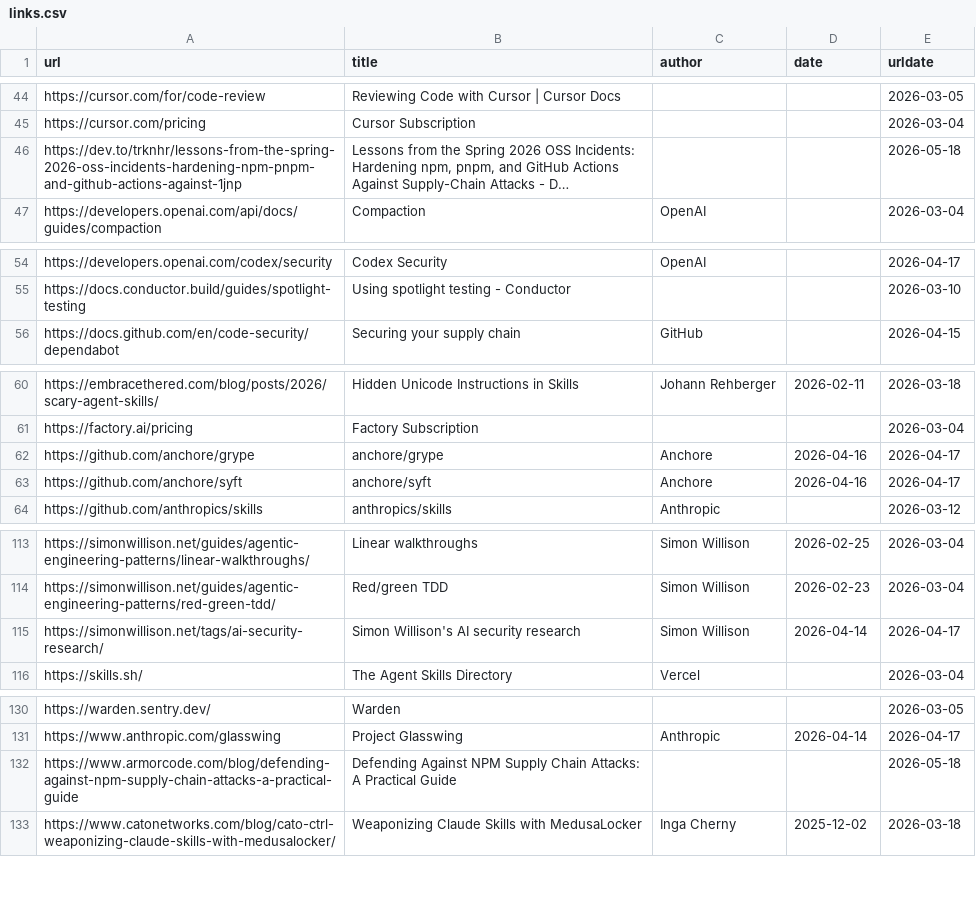
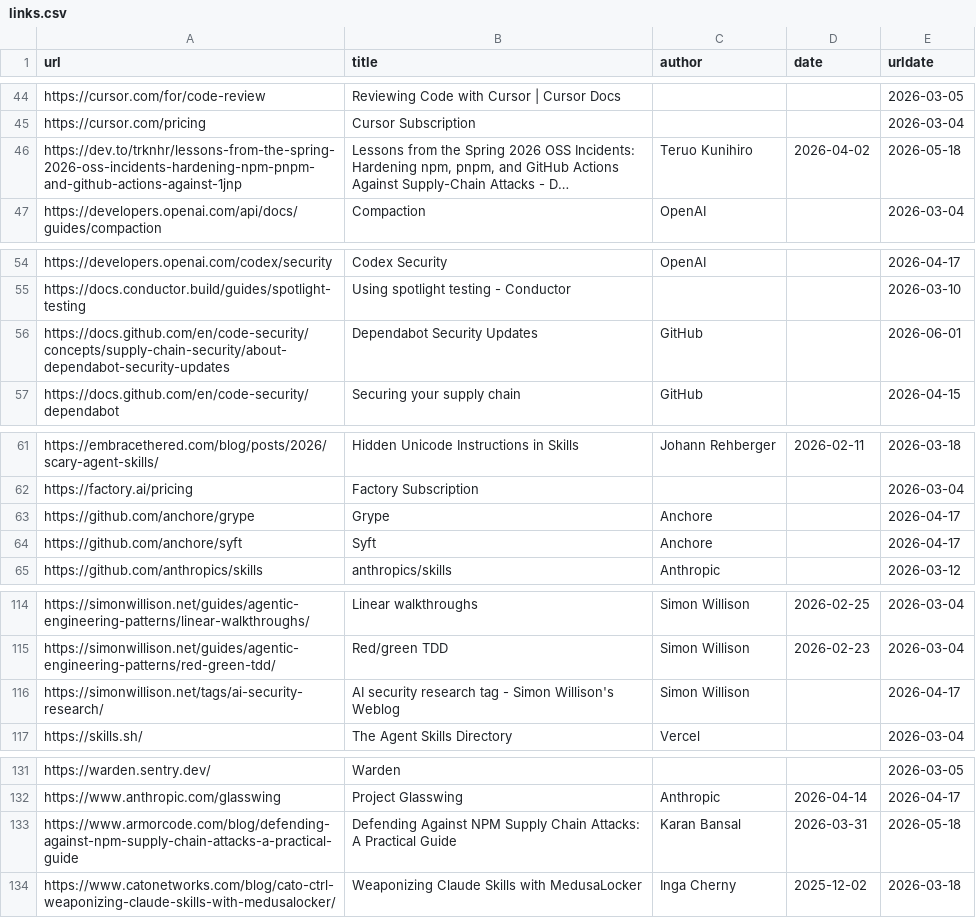
Before and after one commit to software-mansion/agentic-engineering, a CSV file: src/data/links.csv, drawn as a sheet; only a part is shown, gaps mark what is left out; long unchanged cells end in …; addresses are those after the commit; the diff names each change by its address in the sheet, - before the commit and + after, or states it on an @@ line.

Commit message:
docs: address vulnerability research review
Add the vulnerability research definition and review-driven link cleanup.
Normalize Karol Binkowski's author identity to GrzywN and update link metadata used by ExternalLink.

Verification:
- bun lint
- bun run build

```diff
--- a/src/data/links.csv
+++ b/src/data/links.csv
-C46 (author): (empty)
+C46 (author): Teruo Kunihiro
-D46 (date): (empty)
+D46 (date): 2026-04-02
+row 56: https://docs.github.com/en/code-security/concepts/supply-chain-security/about-dependabot-security-updates | Dependabot Security Updates | GitHub |  | 2026-06-01
-B63 (title): anchore/grype
+B63 (title): Grype
-D63:D64 (date): 2026-04-16
+D63:D64 (date): (empty)
-B64 (title): anchore/syft
+B64 (title): Syft
-B116 (title): Simon Willison's AI security research
+B116 (title): AI security research tag - Simon Willison's Weblog
-D116 (date): 2026-04-14
+D116 (date): (empty)
-C133 (author): (empty)
+C133 (author): Karan Bansal
-D133 (date): (empty)
+D133 (date): 2026-03-31
```
Also changed, not shown: 4 other files.
